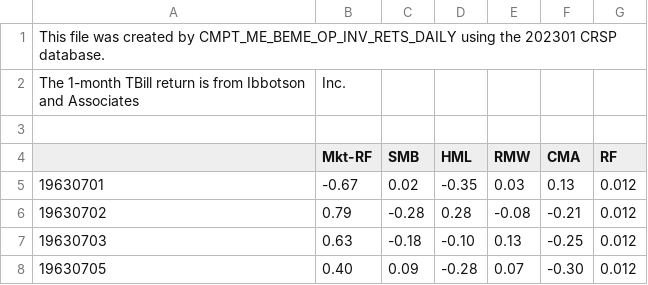
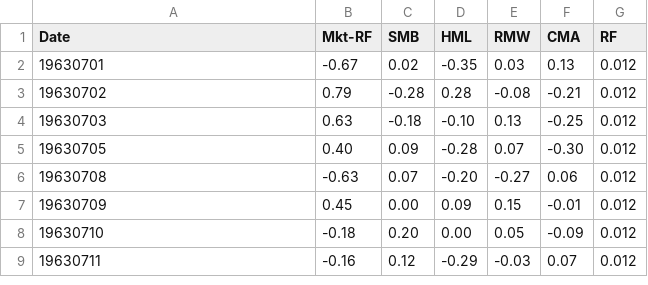
Before and after one commit to sudhanshu22gupta/cryptocurrency-forecasting, a CSV file: data/1_Financial_component_data/F-F_Research_Data_5_Factors.csv (was data/1_Financial_component_data/F-F_Research_Data_5_Factors_2x3.CSV), drawn as a sheet; only a part is shown; the shorter side is filled out with more unchanged rows.

```diff
--- a/data/1_Financial_component_data/F-F_Research_Data_5_Factors_2x3.CSV
+++ b/data/1_Financial_component_data/F-F_Research_Data_5_Factors.csv
@@ -1,5 +1,2 @@
-This file was created by CMPT_ME_BEME_OP_INV_RETS_DAILY using the 202301 CRSP database.
-The 1-month TBill return is from Ibbotson and Associates, Inc.
-
-,Mkt-RF,SMB,HML,RMW,CMA,RF
+Date,Mkt-RF,SMB,HML,RMW,CMA,RF
 19630701,   -0.67,    0.02,   -0.35,    0.03,    0.13,   0.012
```
Also changed, not shown: 1 other file.
